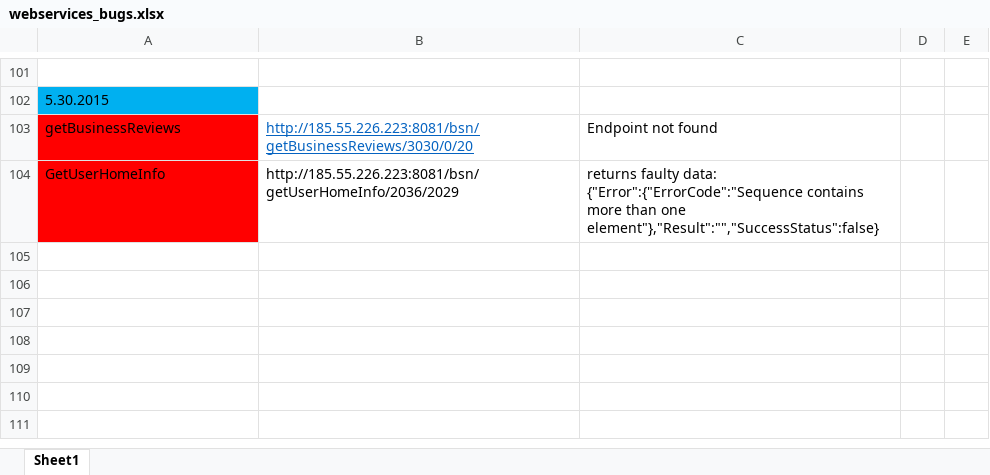
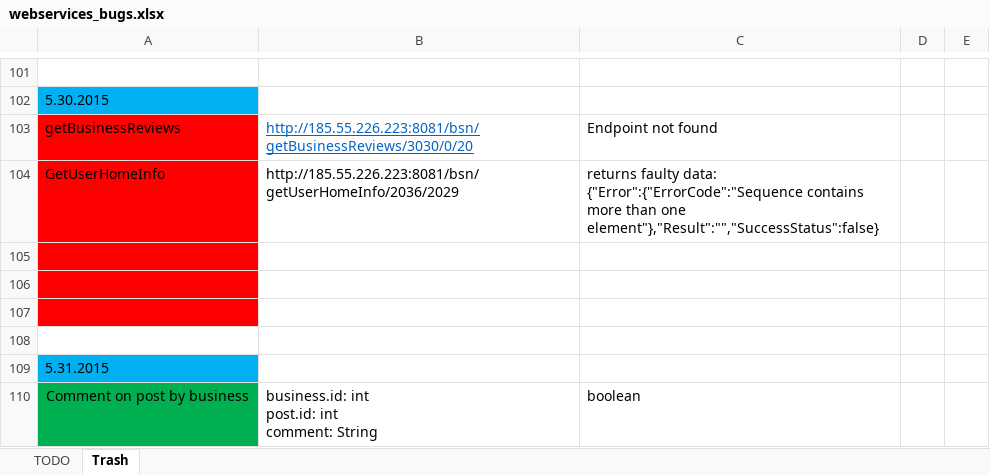
Before and after one commit to A-Kaveh2/4Soo, an Excel workbook: docs/webservices_bugs.xlsx, sheet Trash, drawn as a sheet; only a part is shown, gaps mark what is left out; values as stored, in another font and other column widths than the file's, no borders; ↵ is a line break in a cell; the diff names each change by its address in the sheet, - before the commit and + after, or states it on an @@ line.

```diff
--- a/docs/webservices_bugs.xlsx (sheet Trash)
+++ b/docs/webservices_bugs.xlsx (sheet Trash)
-sheet tab: Sheet1
+sheet tab: Trash
+sheet tab: TODO
+row 105: (empty)
+row 106: (empty)
+row 107: (empty)
+row 108: (empty)
+row 109: 5.31.2015
+row 110: Comment on post by business | business.id: int ↵ post.id: int ↵ comment: String | boolean
```
Also changed, not shown: 1 other file.
